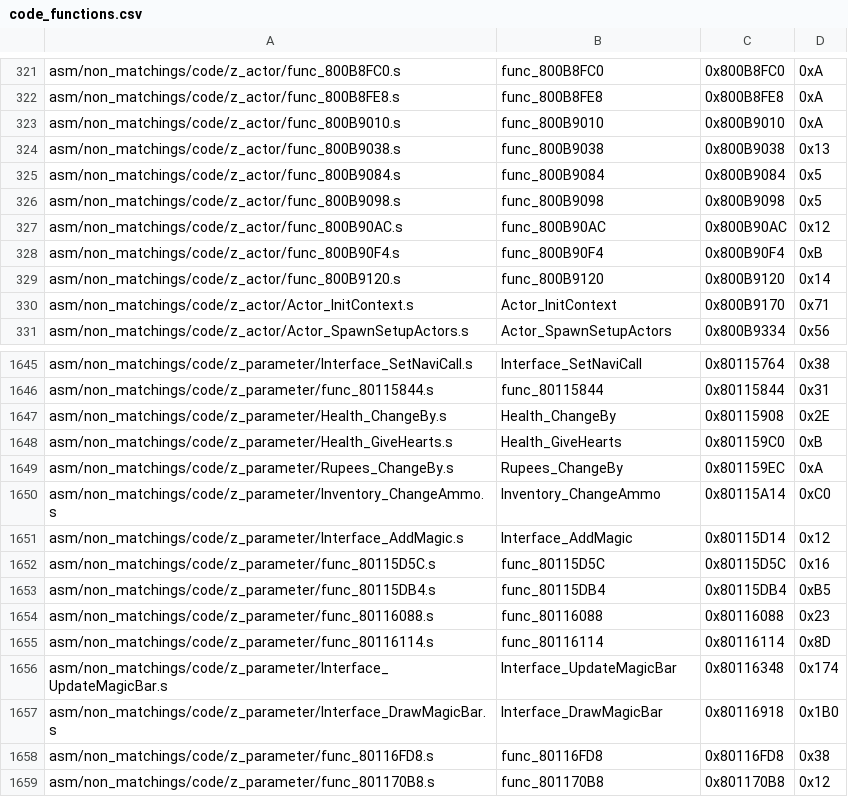
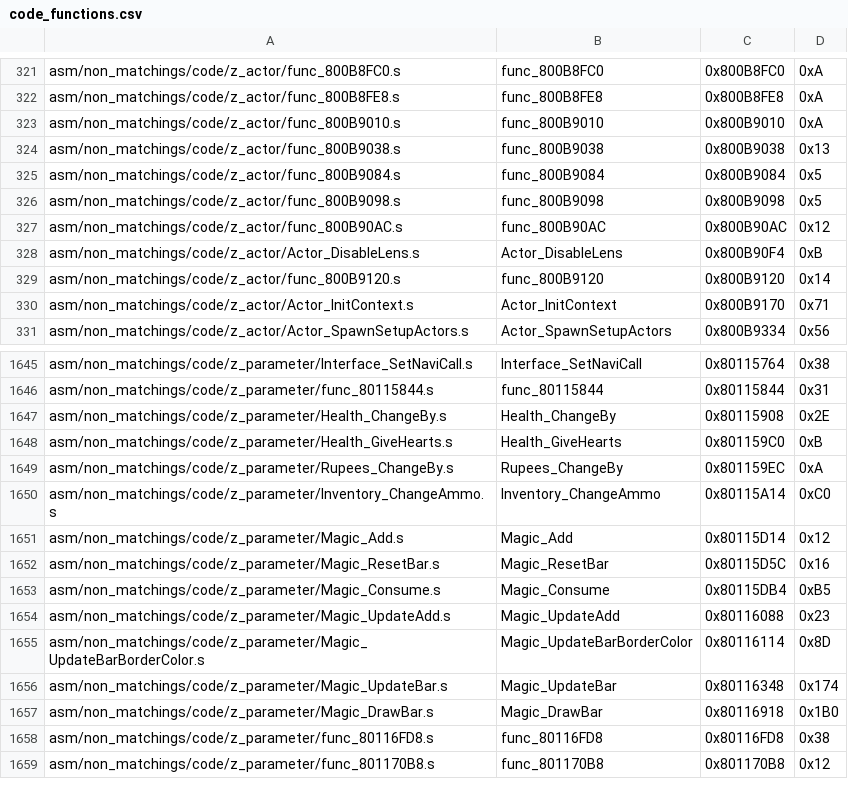
Before and after one commit to HarbourMasters/2ship2harkinian, a CSV file: tools/sizes/code_functions.csv, drawn as a sheet; only a part is shown, gaps mark what is left out.

Commit message:
Magic docs, first draft

```diff
--- a/tools/sizes/code_functions.csv
+++ b/tools/sizes/code_functions.csv
@@ -327,3 +327,3 @@ asm/non_matchings/code/z_actor/func_800B9098.s,func_800B9098,0x800B9098,0x5
 asm/non_matchings/code/z_actor/func_800B90AC.s,func_800B90AC,0x800B90AC,0x12
-asm/non_matchings/code/z_actor/func_800B90F4.s,func_800B90F4,0x800B90F4,0xB
+asm/non_matchings/code/z_actor/Actor_DisableLens.s,Actor_DisableLens,0x800B90F4,0xB
 asm/non_matchings/code/z_actor/func_800B9120.s,func_800B9120,0x800B9120,0x14
@@ -1650,9 +1650,9 @@ asm/non_matchings/code/z_parameter/Rupees_ChangeBy.s,Rupees_ChangeBy,0x801159EC,
 asm/non_matchings/code/z_parameter/Inventory_ChangeAmmo.s,Inventory_ChangeAmmo,0x80115A14,0xC0
-asm/non_matchings/code/z_parameter/Interface_AddMagic.s,Interface_AddMagic,0x80115D14,0x12
-asm/non_matchings/code/z_parameter/func_80115D5C.s,func_80115D5C,0x80115D5C,0x16
-asm/non_matchings/code/z_parameter/func_80115DB4.s,func_80115DB4,0x80115DB4,0xB5
-asm/non_matchings/code/z_parameter/func_80116088.s,func_80116088,0x80116088,0x23
-asm/non_matchings/code/z_parameter/func_80116114.s,func_80116114,0x80116114,0x8D
-asm/non_matchings/code/z_parameter/Interface_UpdateMagicBar.s,Interface_UpdateMagicBar,0x80116348,0x174
-asm/non_matchings/code/z_parameter/Interface_DrawMagicBar.s,Interface_DrawMagicBar,0x80116918,0x1B0
+asm/non_matchings/code/z_parameter/Magic_Add.s,Magic_Add,0x80115D14,0x12
+asm/non_matchings/code/z_parameter/Magic_ResetBar.s,Magic_ResetBar,0x80115D5C,0x16
+asm/non_matchings/code/z_parameter/Magic_Consume.s,Magic_Consume,0x80115DB4,0xB5
+asm/non_matchings/code/z_parameter/Magic_UpdateAdd.s,Magic_UpdateAdd,0x80116088,0x23
+asm/non_matchings/code/z_parameter/Magic_UpdateBarBorderColor.s,Magic_UpdateBarBorderColor,0x80116114,0x8D
+asm/non_matchings/code/z_parameter/Magic_UpdateBar.s,Magic_UpdateBar,0x80116348,0x174
+asm/non_matchings/code/z_parameter/Magic_DrawBar.s,Magic_DrawBar,0x80116918,0x1B0
 asm/non_matchings/code/z_parameter/func_80116FD8.s,func_80116FD8,0x80116FD8,0x38
```
Also changed, not shown: 22 other files.
